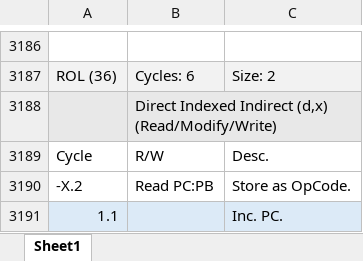
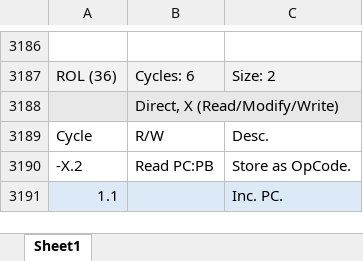
Before and after one commit to L-Spiro/BirdSNES, an Excel workbook: Research/Instructions/Ricoh 5A22 Instructions Native SNES.xlsx, sheet Sheet1, drawn as a sheet; only a part is shown, gaps mark what is left out; values as stored, in another font and other column widths than the file's, no borders; the diff names each change by its address in the sheet, - before the commit and + after, or states it on an @@ line.

```diff
--- a/Research/Instructions/Ricoh 5A22 Instructions Native SNES.xlsx (sheet Sheet1)
+++ b/Research/Instructions/Ricoh 5A22 Instructions Native SNES.xlsx (sheet Sheet1)
-B3188: Direct Indexed Indirect (d,x) (Read/Modify/Write)
+B3188: Direct, X (Read/Modify/Write)
```
Also changed, not shown: Research/Instructions/Ricoh 5A22 Instructions Emulation SNES.xlsx, 3 other files.
